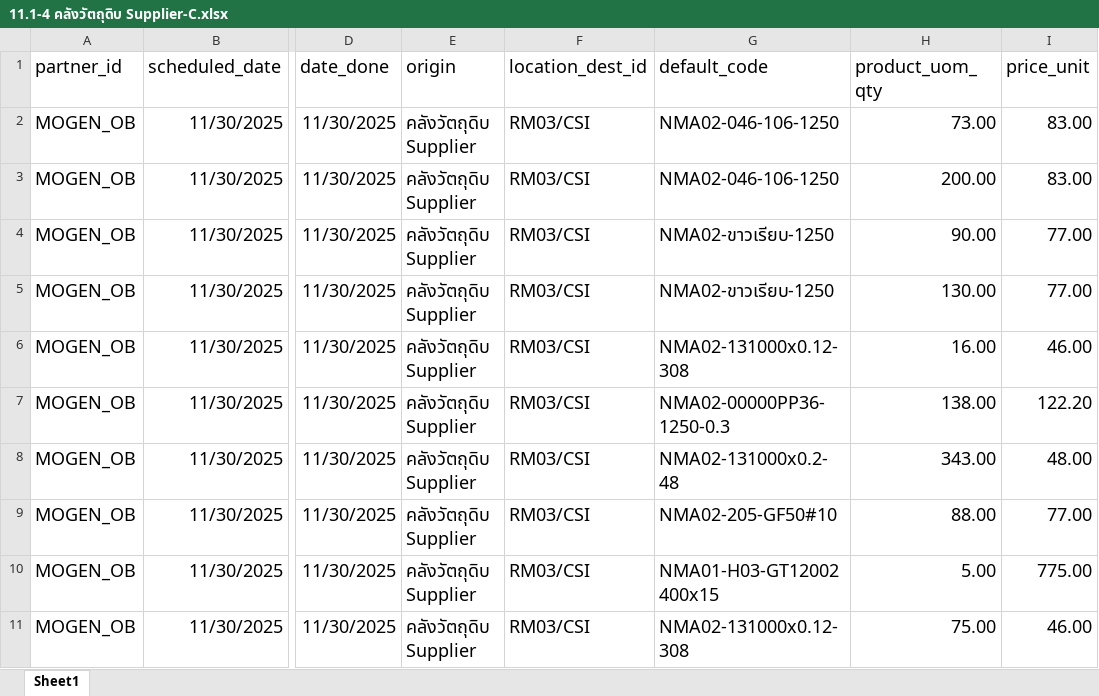
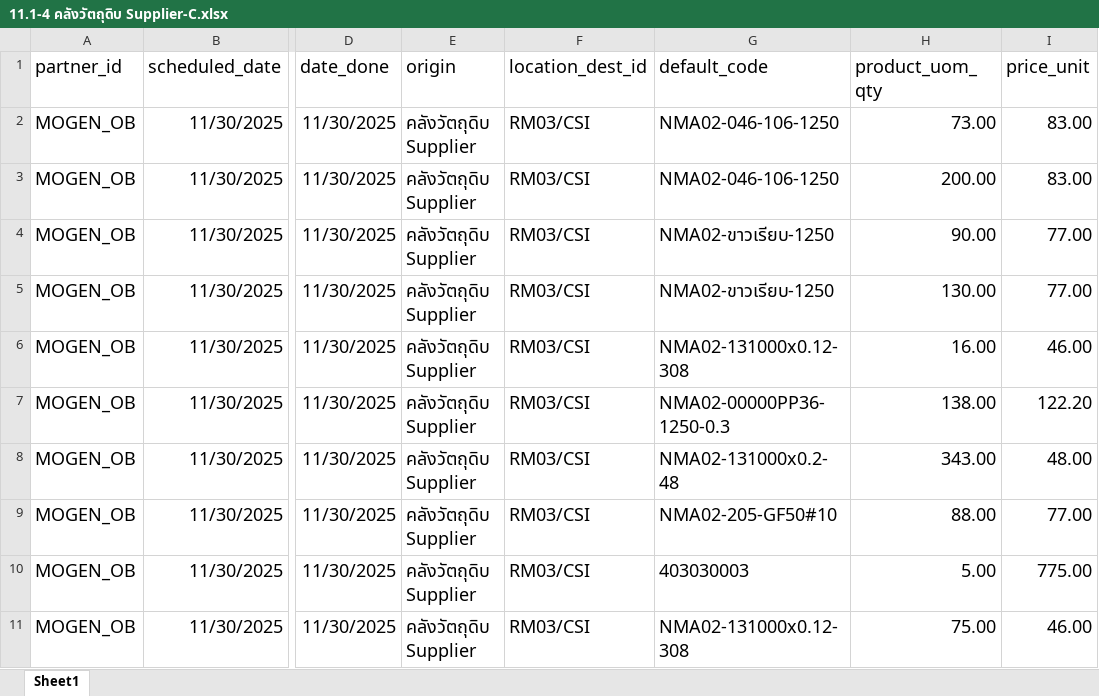
Before and after one commit to apcball/Project1, an Excel workbook: Import_Inventory/11.1-4 คลังวัตถุดิบ Supplier-C.xlsx, sheet Sheet1, drawn as a sheet; only a part is shown, gaps mark what is left out; values as stored, in another font and other column widths than the file's, no borders; the diff names each change by its address in the sheet, - before the commit and + after, or states it on an @@ line.

```diff
--- a/Import_Inventory/11.1-4 คลังวัตถุดิบ Supplier-C.xlsx (sheet Sheet1)
+++ b/Import_Inventory/11.1-4 คลังวัตถุดิบ Supplier-C.xlsx (sheet Sheet1)
-G10 (default_code): NMA01-H03-GT12002400x15
+G10 (default_code): 403030003
```
Also changed, not shown: Import_Inventory/16.-4.7 คลังสินค้าสำเร็จรูป 1.xlsx, 29 other files.
